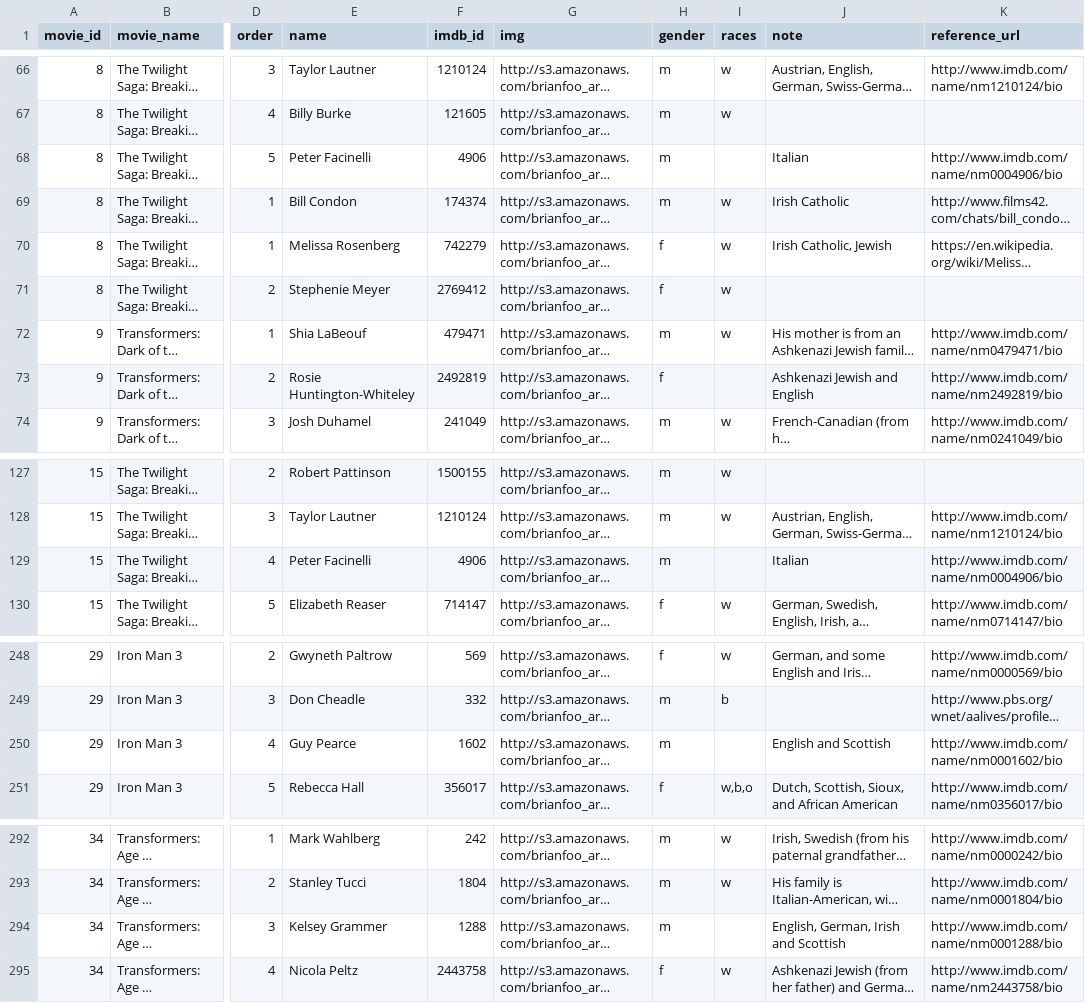
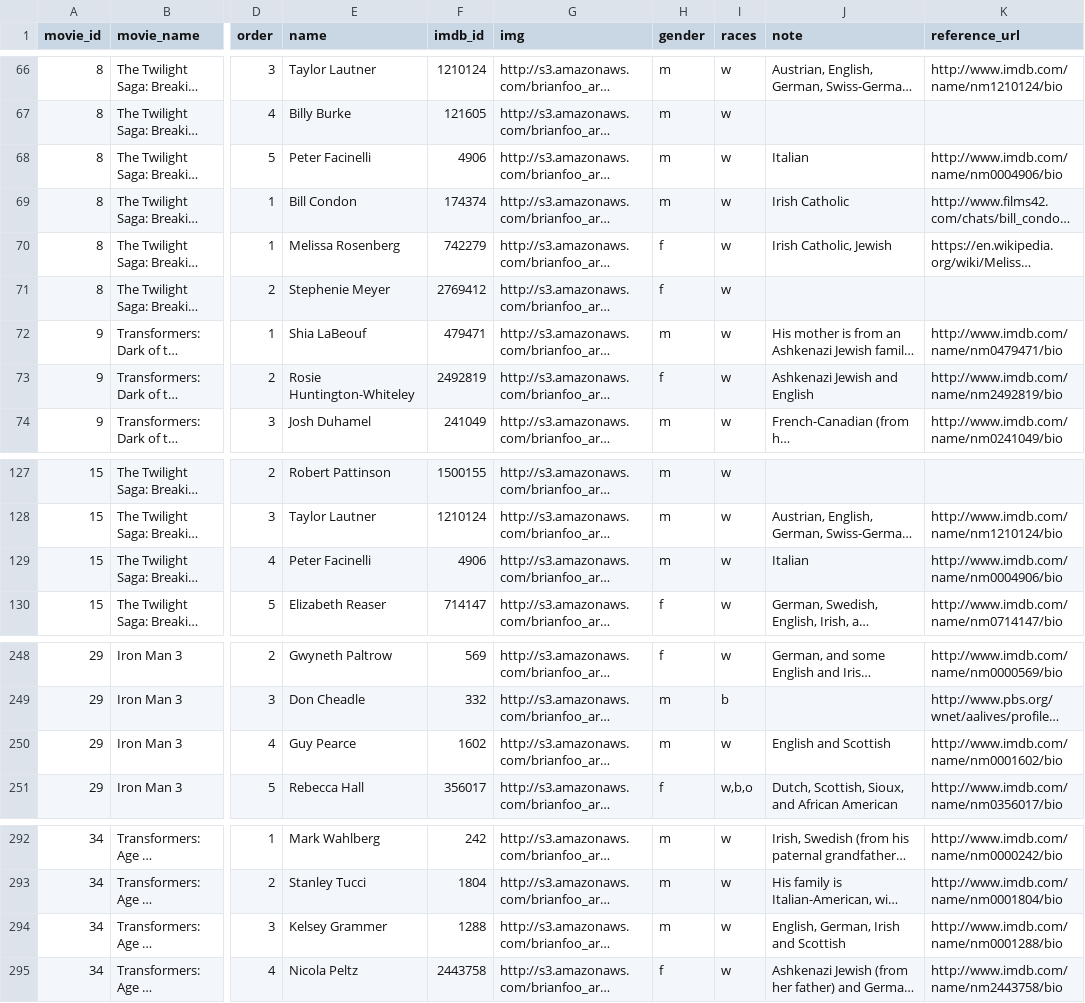
Before and after one commit to beefoo/hollywood-diversity, a CSV file: data/people_box_office_top_10_movies_2011-2015_imdb_subset.csv, drawn as a sheet; only a part is shown, gaps mark what is left out; long unchanged cells end in …; the diff names each change by its address in the sheet, - before the commit and + after, or states it on an @@ line.

Commit message:
add report for people

```diff
--- a/data/people_box_office_top_10_movies_2011-2015_imdb_subset.csv
+++ b/data/people_box_office_top_10_movies_2011-2015_imdb_subset.csv
-I68 (races): (empty)
+I68 (races): w
-I73 (races): (empty)
+I73 (races): w
-I129 (races): (empty)
+I129 (races): w
-I250 (races): (empty)
+I250 (races): w
-I294 (races): (empty)
+I294 (races): w
```
Also changed, not shown: 1 other file.
